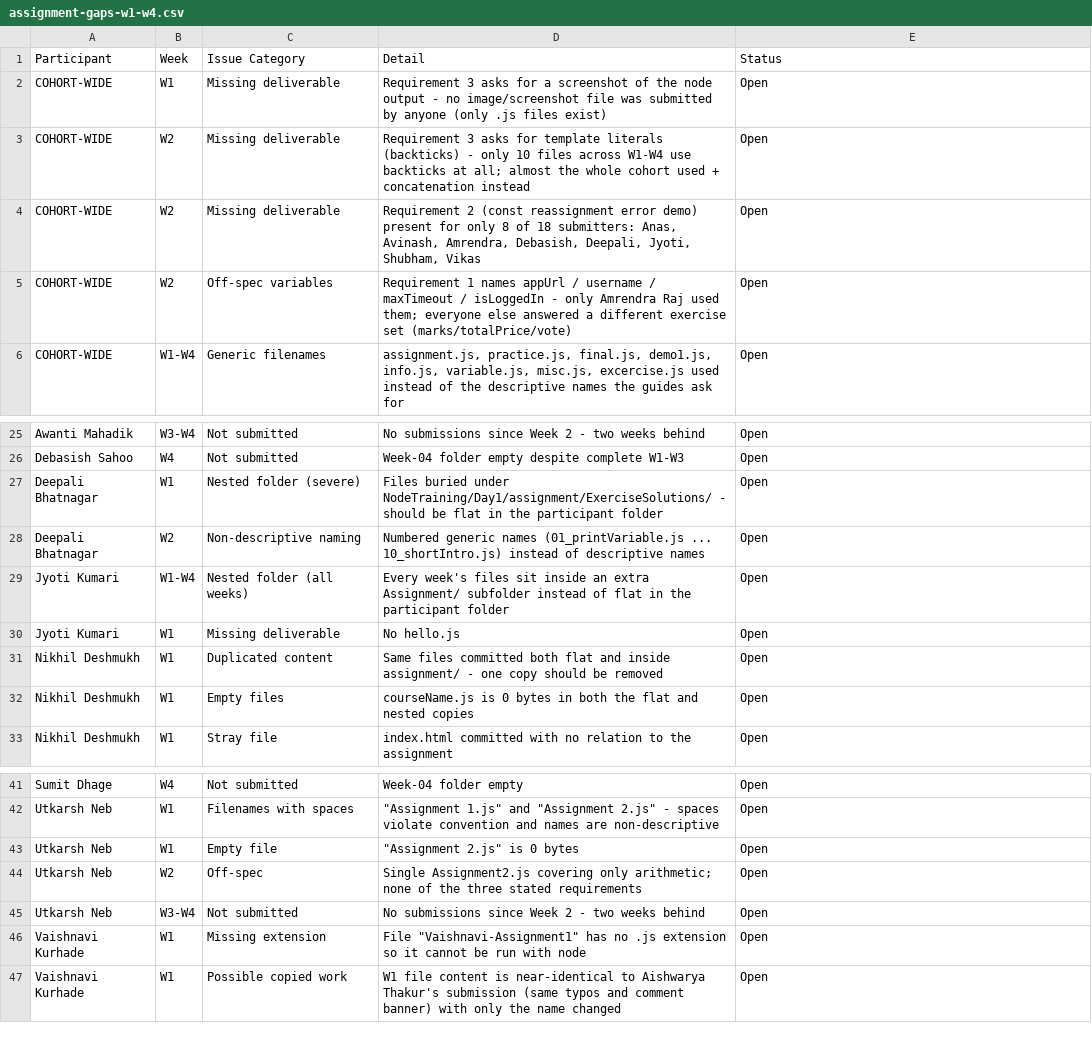
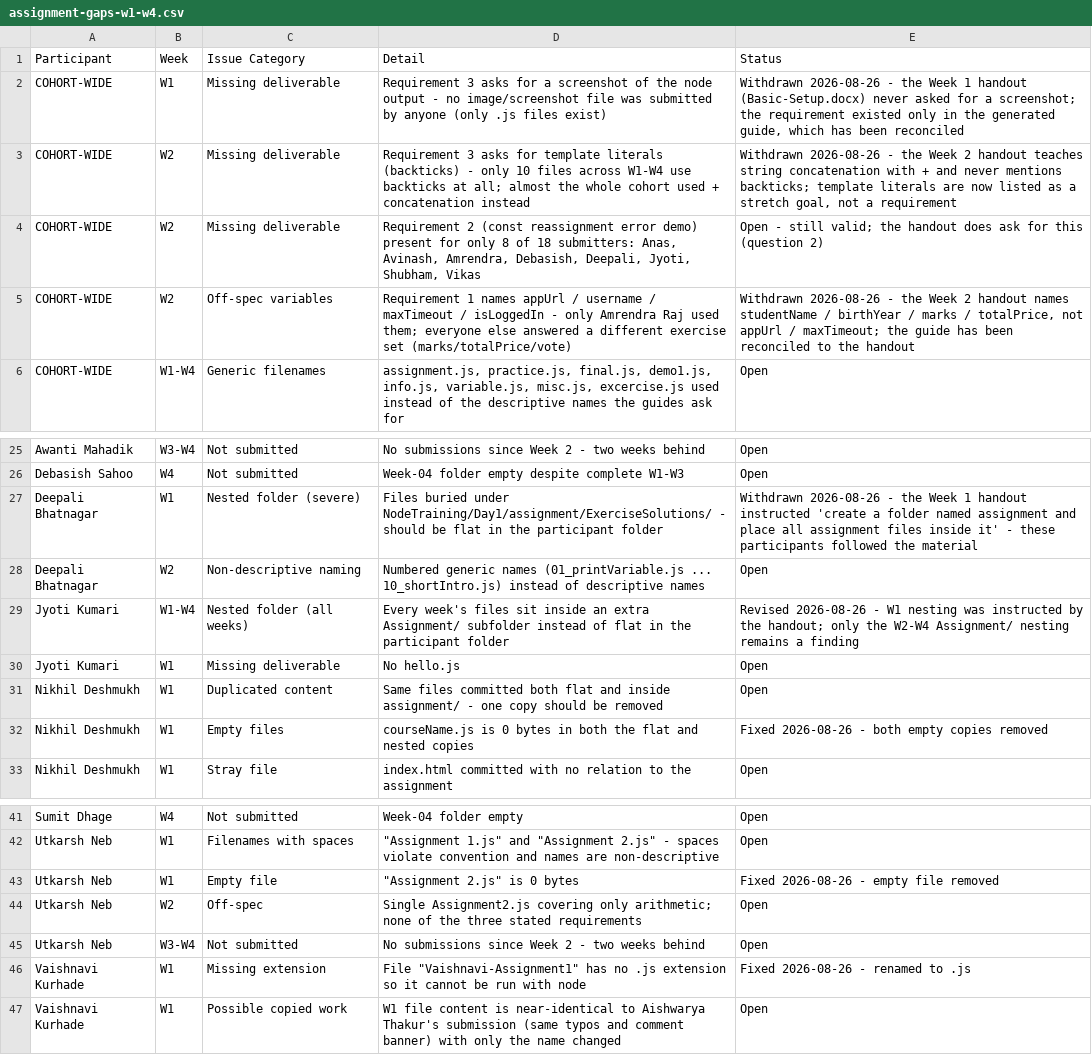
Before and after one commit to vishaltyagi-tz/tz-pw-js-assignment, a CSV file: progress/assignment-gaps-w1-w4.csv, drawn as a sheet; only a part is shown, gaps mark what is left out; the diff covers the shown part only.

```diff
--- a/progress/assignment-gaps-w1-w4.csv
+++ b/progress/assignment-gaps-w1-w4.csv
@@ -1,6 +1,6 @@
 Participant,Week,Issue Category,Detail,Status
-COHORT-WIDE,W1,Missing deliverable,"Requirement 3 asks for a screenshot of the node output - no image/screenshot file was submitted by anyone (only .js files exist)",Open
-COHORT-WIDE,W2,Missing deliverable,"Requirement 3 asks for template literals (backticks) - only 10 files across W1-W4 use backticks at all; almost the whole cohort used + concatenation instead",Open
-COHORT-WIDE,W2,Missing deliverable,"Requirement 2 (const reassignment error demo) present for only 8 of 18 submitters: Anas, Avinash, Amrendra, Debasish, Deepali, Jyoti, Shubham, Vikas",Open
-COHORT-WIDE,W2,Off-spec variables,"Requirement 1 names appUrl / username / maxTimeout / isLoggedIn - only Amrendra Raj used them; everyone else answered a different exercise set (marks/totalPrice/vote)",Open
+COHORT-WIDE,W1,Missing deliverable,Requirement 3 asks for a screenshot of the node output - no image/screenshot file was submitted by anyone (only .js files exist),"Withdrawn 2026-08-26 - the Week 1 handout (Basic-Setup.docx) never asked for a screenshot; the requirement existed only in the generated guide, which has been reconciled"
+COHORT-WIDE,W2,Missing deliverable,Requirement 3 asks for template literals (backticks) - only 10 files across W1-W4 use backticks at all; almost the whole cohort used + concatenation instead,"Withdrawn 2026-08-26 - the Week 2 handout teaches string concatenation with + and never mentions backticks; template literals are now listed as a stretch goal, not a requirement"
+COHORT-WIDE,W2,Missing deliverable,"Requirement 2 (const reassignment error demo) present for only 8 of 18 submitters: Anas, Avinash, Amrendra, Debasish, Deepali, Jyoti, Shubham, Vikas",Open - still valid; the handout does ask for this (question 2)
+COHORT-WIDE,W2,Off-spec variables,Requirement 1 names appUrl / username / maxTimeout / isLoggedIn - only Amrendra Raj used them; everyone else answered a different exercise set (marks/totalPrice/vote),"Withdrawn 2026-08-26 - the Week 2 handout names studentName / birthYear / marks / totalPrice, not appUrl / maxTimeout; the guide has been reconciled to the handout"
 COHORT-WIDE,W1-W4,Generic filenames,"assignment.js, practice.js, final.js, demo1.js, info.js, variable.js, misc.js, excercise.js used instead of the descriptive names the guides ask for",Open
@@ -26,8 +26,8 @@ Awanti Mahadik,W3-W4,Not submitted,No submissions since Week 2 - two weeks behin
 Debasish Sahoo,W4,Not submitted,Week-04 folder empty despite complete W1-W3,Open
-Deepali Bhatnagar,W1,Nested folder (severe),Files buried under NodeTraining/Day1/assignment/ExerciseSolutions/ - should be flat in the participant folder,Open
+Deepali Bhatnagar,W1,Nested folder (severe),Files buried under NodeTraining/Day1/assignment/ExerciseSolutions/ - should be flat in the participant folder,Withdrawn 2026-08-26 - the Week 1 handout instructed 'create a folder named assignment and place all assignment files inside it' - these participants followed the material
 Deepali Bhatnagar,W2,Non-descriptive naming,Numbered generic names (01_printVariable.js ... 10_shortIntro.js) instead of descriptive names,Open
-Jyoti Kumari,W1-W4,Nested folder (all weeks),Every week's files sit inside an extra Assignment/ subfolder instead of flat in the participant folder,Open
+Jyoti Kumari,W1-W4,Nested folder (all weeks),Every week's files sit inside an extra Assignment/ subfolder instead of flat in the participant folder,Revised 2026-08-26 - W1 nesting was instructed by the handout; only the W2-W4 Assignment/ nesting remains a finding
 Jyoti Kumari,W1,Missing deliverable,No hello.js,Open
 Nikhil Deshmukh,W1,Duplicated content,Same files committed both flat and inside assignment/ - one copy should be removed,Open
-Nikhil Deshmukh,W1,Empty files,courseName.js is 0 bytes in both the flat and nested copies,Open
+Nikhil Deshmukh,W1,Empty files,courseName.js is 0 bytes in both the flat and nested copies,Fixed 2026-08-26 - both empty copies removed
 Nikhil Deshmukh,W1,Stray file,index.html committed with no relation to the assignment,Open
@@ -42,6 +42,6 @@ Sumit Dhage,W4,Not submitted,Week-04 folder empty,Open
 Utkarsh Neb,W1,Filenames with spaces,"""Assignment 1.js"" and ""Assignment 2.js"" - spaces violate convention and names are non-descriptive",Open
-Utkarsh Neb,W1,Empty file,"""Assignment 2.js"" is 0 bytes",Open
+Utkarsh Neb,W1,Empty file,"""Assignment 2.js"" is 0 bytes",Fixed 2026-08-26 - empty file removed
 Utkarsh Neb,W2,Off-spec,Single Assignment2.js covering only arithmetic; none of the three stated requirements,Open
 Utkarsh Neb,W3-W4,Not submitted,No submissions since Week 2 - two weeks behind,Open
-Vaishnavi Kurhade,W1,Missing extension,"File ""Vaishnavi-Assignment1"" has no .js extension so it cannot be run with node",Open
+Vaishnavi Kurhade,W1,Missing extension,"File ""Vaishnavi-Assignment1"" has no .js extension so it cannot be run with node",Fixed 2026-08-26 - renamed to .js
 Vaishnavi Kurhade,W1,Possible copied work,W1 file content is near-identical to Aishwarya Thakur's submission (same typos and comment banner) with only the name changed,Open
```
Also changed, not shown: 12 edited cells elsewhere in this file, 3 other files.
